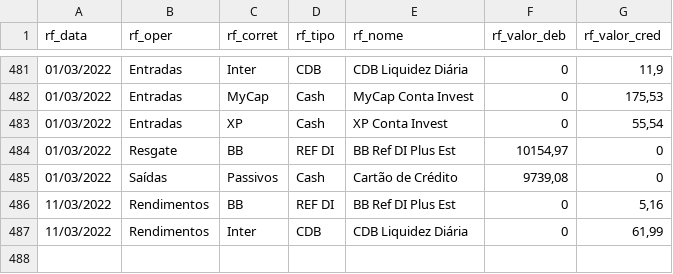
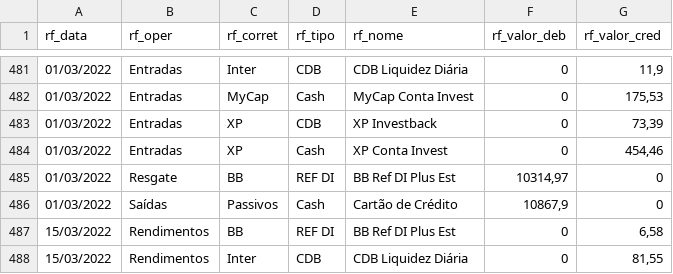
Before and after one commit to renatosts/sql_test, a CSV file: CSV/OperacaoRF.csv, drawn as a sheet; only a part is shown, gaps mark what is left out.

```diff
--- a/CSV/OperacaoRF.csv
+++ b/CSV/OperacaoRF.csv
@@ -482,6 +482,7 @@ rf_data;rf_oper;rf_corret;rf_tipo;rf_nome;rf_valor_deb;rf_valor_cred
 01/03/2022;Entradas;MyCap;Cash;MyCap Conta Invest;0;175,53
-01/03/2022;Entradas;XP;Cash;XP Conta Invest;0;55,54
-01/03/2022;Resgate;BB;REF DI;BB Ref DI Plus Est;10154,97;0
-01/03/2022;Saídas;Passivos;Cash;Cartão de Crédito;9739,08;0
-11/03/2022;Rendimentos;BB;REF DI;BB Ref DI Plus Est;0;5,16
-11/03/2022;Rendimentos;Inter;CDB;CDB Liquidez Diária;0;61,99
+01/03/2022;Entradas;XP;CDB;XP Investback;0;73,39
+01/03/2022;Entradas;XP;Cash;XP Conta Invest;0;454,46
+01/03/2022;Resgate;BB;REF DI;BB Ref DI Plus Est;10314,97;0
+01/03/2022;Saídas;Passivos;Cash;Cartão de Crédito;10867,9;0
+15/03/2022;Rendimentos;BB;REF DI;BB Ref DI Plus Est;0;6,58
+15/03/2022;Rendimentos;Inter;CDB;CDB Liquidez Diária;0;81,55
```
Also changed, not shown: CSV/ProventosAcao.csv.
